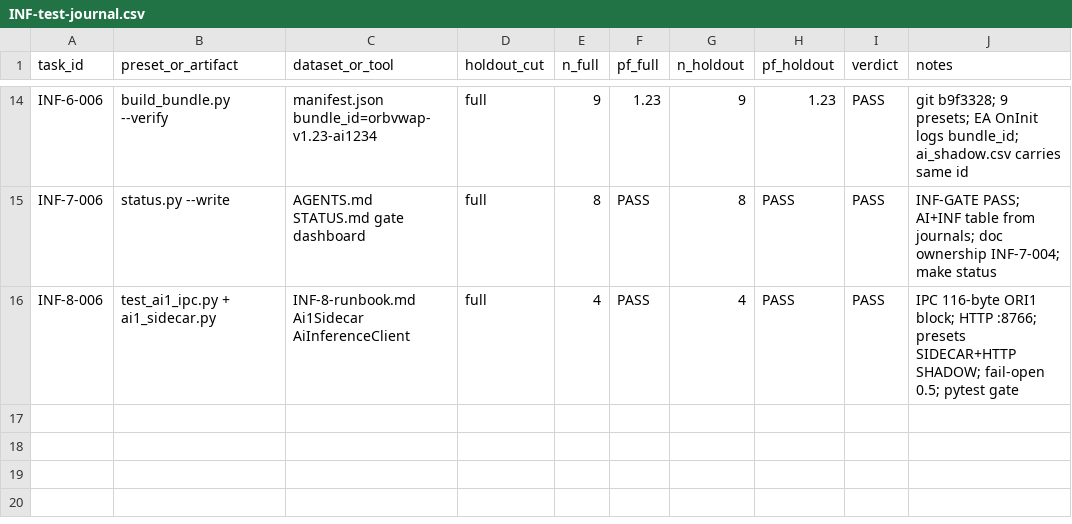
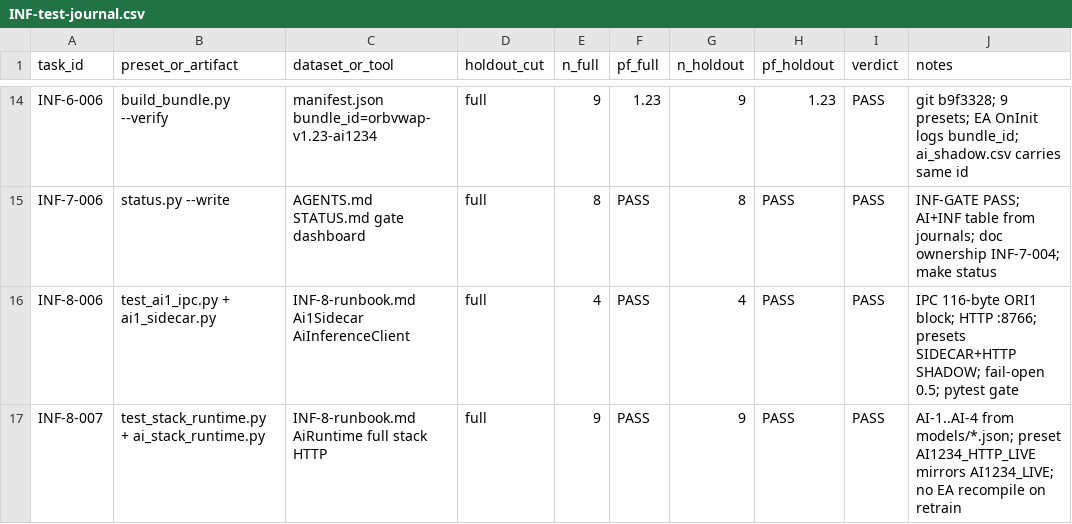
Before and after one commit to Atlas00000/SDE, a CSV file: Experts/ORBVWAP/Diagnostics/INF-test-journal.csv, drawn as a sheet; only a part is shown, gaps mark what is left out; the diff names each change by its address in the sheet, - before the commit and + after, or states it on an @@ line.

```diff
--- a/Experts/ORBVWAP/Diagnostics/INF-test-journal.csv
+++ b/Experts/ORBVWAP/Diagnostics/INF-test-journal.csv
+row 17: INF-8-007 | test_stack_runtime.py + ai_stack_runtime.py | INF-8-runbook.md AiRuntime full stack HTTP | full | 9 | PASS | 9 | PASS | PASS | AI-1..AI-4 from models/*.json; preset AI1234_HTTP_LIVE mirrors AI1234_LIVE; no EA recompile on retrain
```
Also changed, not shown: 22 other files.
